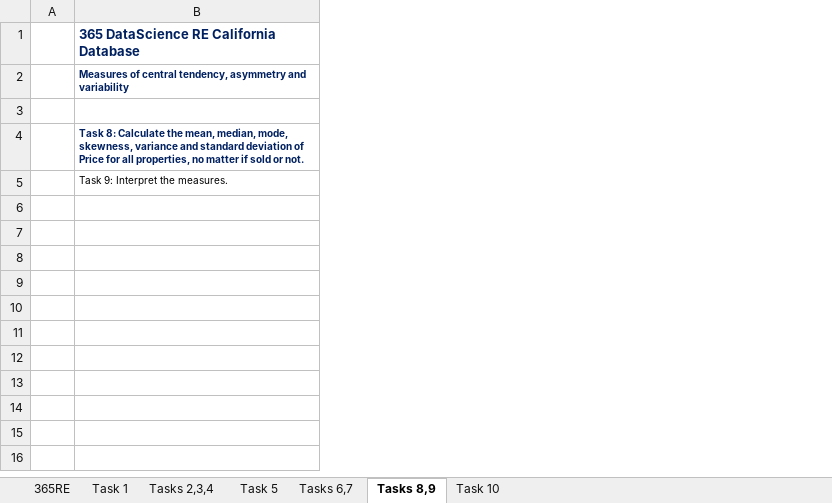
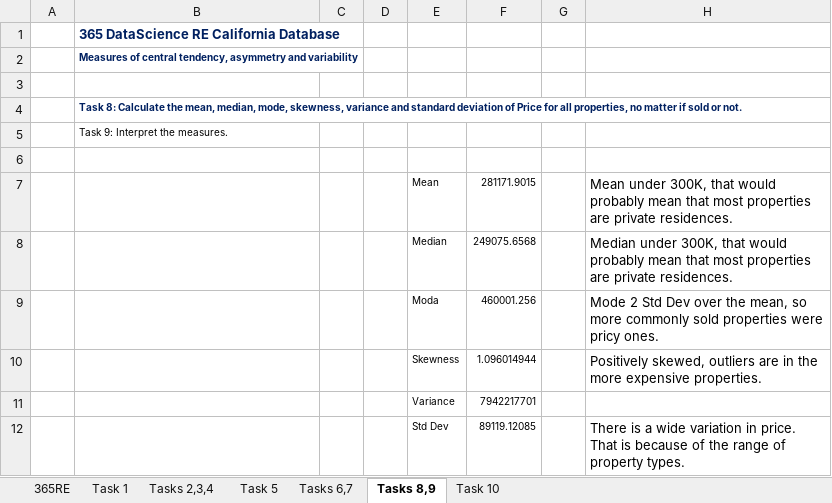
Before and after one commit to manuelvigarcia/datascience_bootcamp, an Excel workbook: resources/Part_3_Statistics/S16_L94/2.13.Practical-example.Descriptive-statistics-exercise.xlsx, sheet Tasks 8,9, drawn as a sheet; values as stored, in another font and other column widths than the file's, no borders; the diff names each change by its address in the sheet, - before the commit and + after, or states it on an @@ line.

```diff
--- a/resources/Part_3_Statistics/S16_L94/2.13.Practical-example.Descriptive-statistics-exercise.xlsx (sheet Tasks 8,9)
+++ b/resources/Part_3_Statistics/S16_L94/2.13.Practical-example.Descriptive-statistics-exercise.xlsx (sheet Tasks 8,9)
+column C, empty
+column D, empty
+column E, empty
+column F, empty
+column G, empty
+column H, empty
+row 6: (empty)
+row 7:  |  |  |  | Mean | 281171.9015 |  | Mean under 300K, that would probably mean that most properties are private residences.
+row 8:  |  |  |  | Median | 249075.6568 |  | Median under 300K, that would probably mean that most properties are private residences.
+row 9:  |  |  |  | Moda | 460001.256 |  | Mode 2 Std Dev over the mean, so more commonly sold properties were pricy ones.
+row 10:  |  |  |  | Skewness | 1.096014944 |  | Positively skewed, outliers are in the more expensive properties.
+row 11:  |  |  |  | Variance | 7942217701
+row 12:  |  |  |  | Std Dev | 89119.12085 |  | There is a wide variation in price. That is because of the range of property types.
```
Also changed, not shown: sheet Tasks 6,7, sheet Task 1, sheet Task 10, sheet Tasks 2,3,4, sheet Task 5, charts or pictures.
